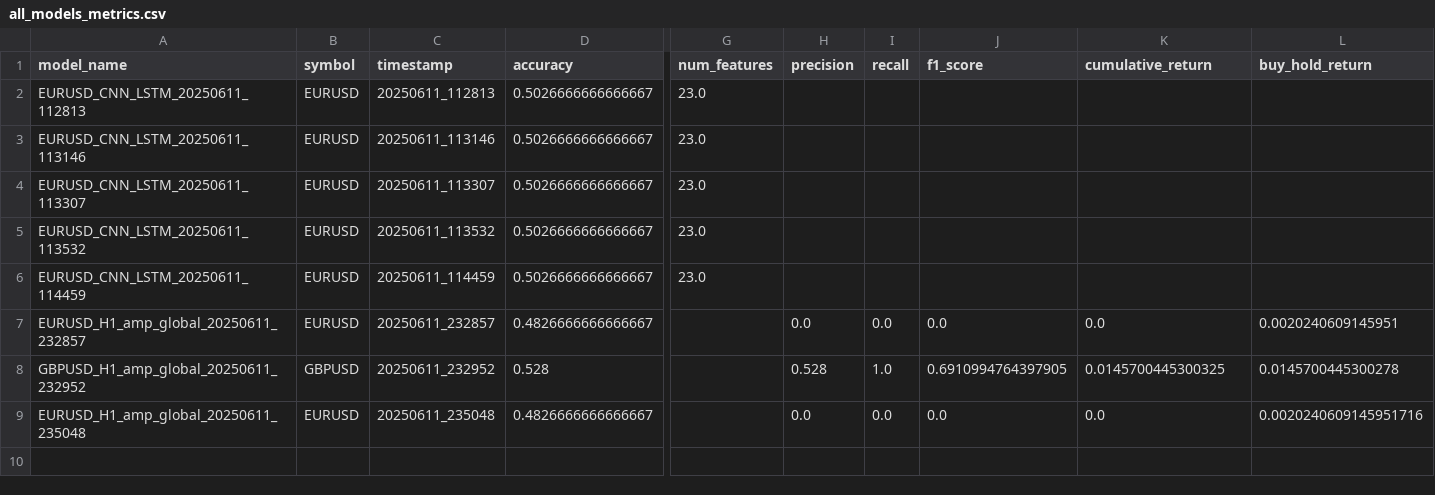
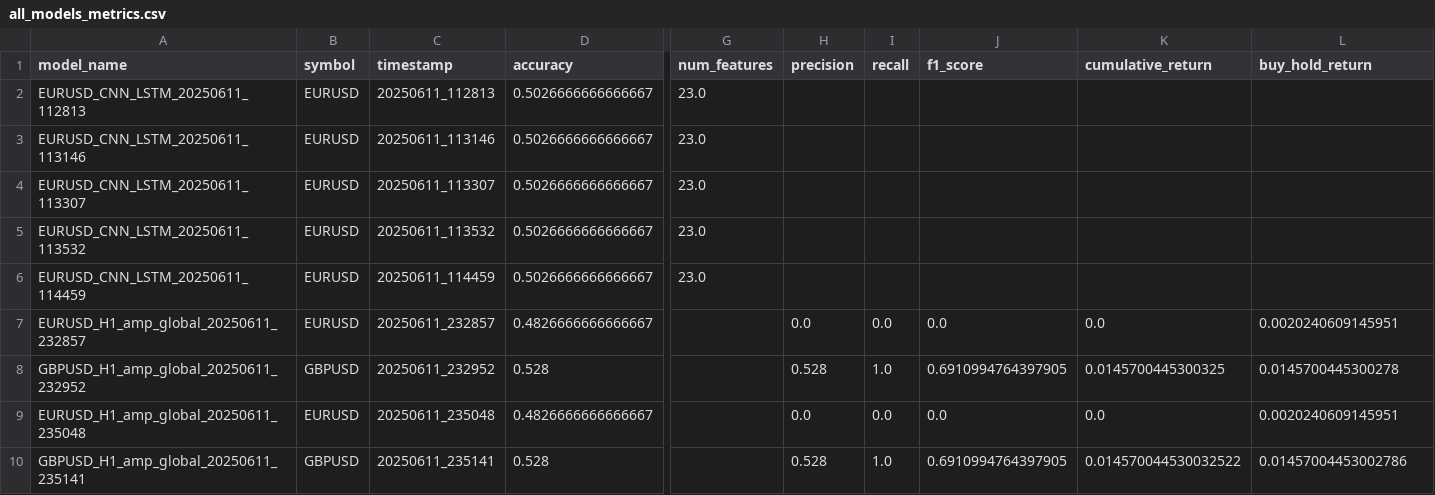
Before and after one commit to adamjbradley/trading-strategies, a CSV file: top5/RCS_CNN_LSTM_Notebook/RCS_CNN_LSTM_Notebook/notebooks/exported_models/all_models_metrics.csv, drawn as a sheet; only a part is shown, gaps mark what is left out; rows hold the shown columns only; the diff names each change by its address in the sheet, - before the commit and + after, or states it on an @@ line.

```diff
--- a/top5/RCS_CNN_LSTM_Notebook/RCS_CNN_LSTM_Notebook/notebooks/exported_models/all_models_metrics.csv
+++ b/top5/RCS_CNN_LSTM_Notebook/RCS_CNN_LSTM_Notebook/notebooks/exported_models/all_models_metrics.csv
-L9 (buy_hold_return): 0.0020240609145951716
+L9 (buy_hold_return): 0.0020240609145951
+row 10: GBPUSD_H1_amp_global_20250611_235141 | GBPUSD | 20250611_235141 | 0.528 |  | 0.528 | 1.0 | 0.6910994764397905 | 0.014570044530032522 | 0.01457004453002786
```
Also changed, not shown: 1 other file.
